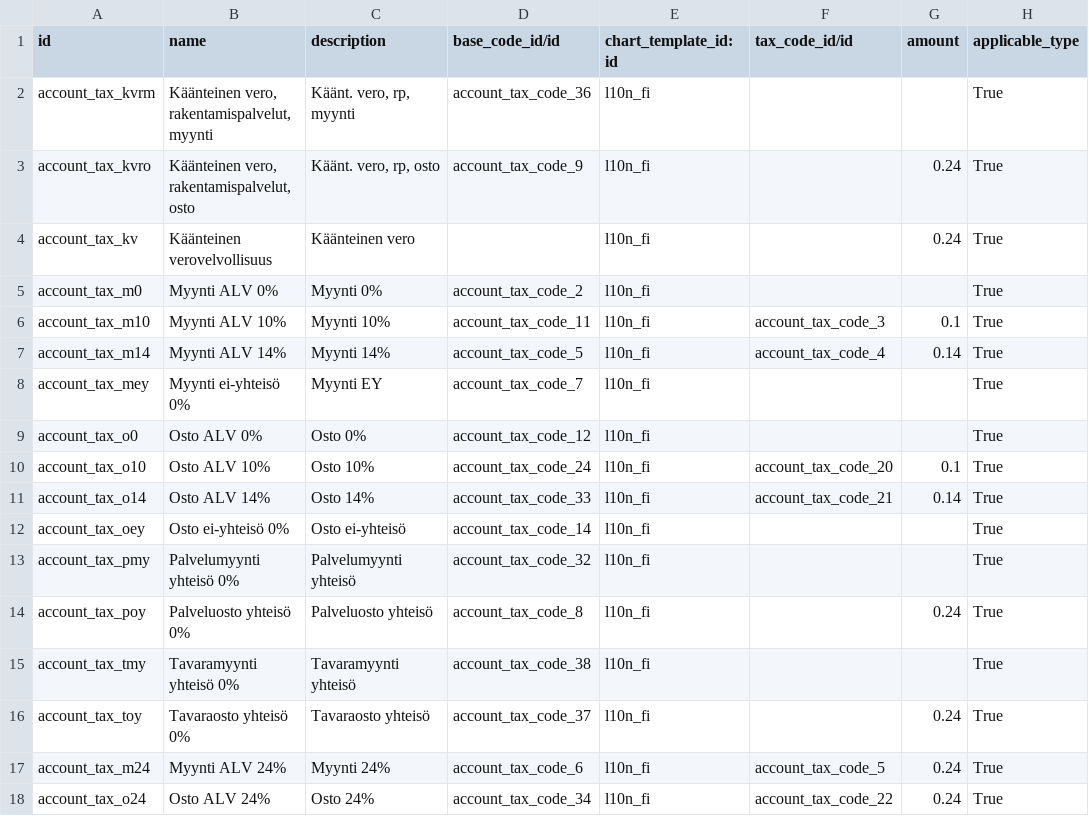
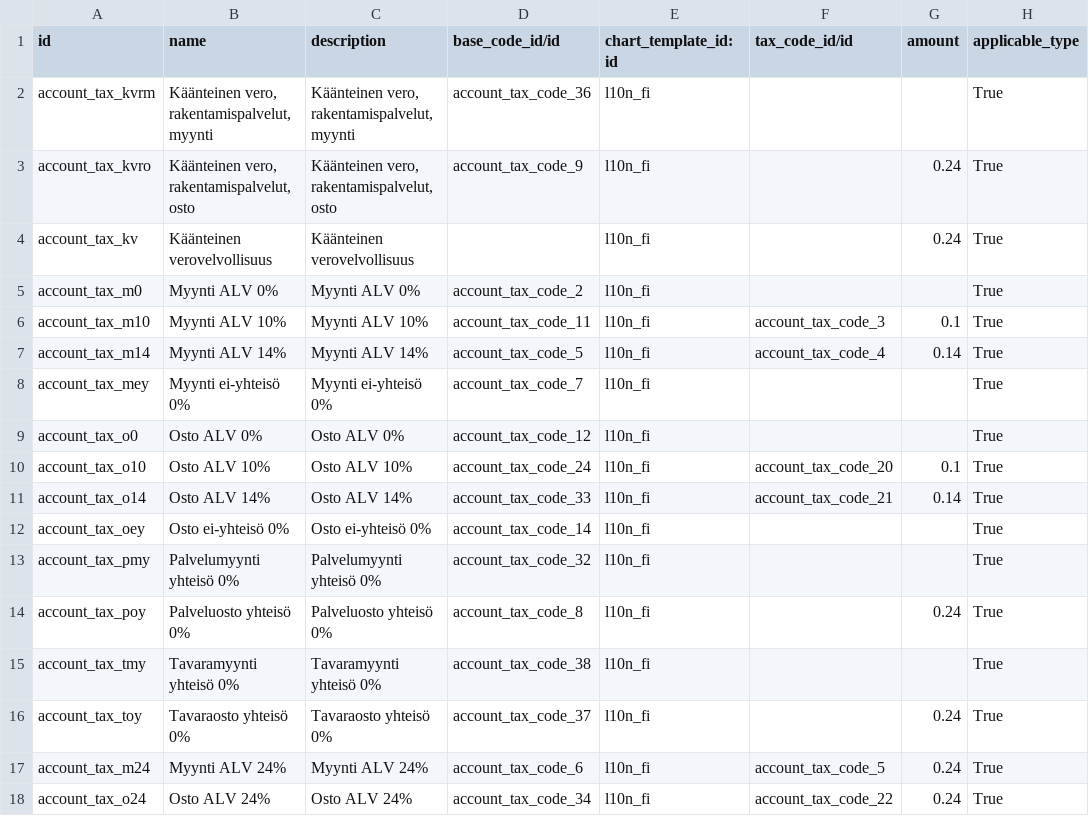
Before and after one commit to OCA/l10n-finland, a CSV file: data/account.tax.template.csv, drawn as a sheet; only a part is shown; the diff names each change by its address in the sheet, - before the commit and + after, or states it on an @@ line.

Commit message:
Modify descriptions

```diff
--- a/data/account.tax.template.csv
+++ b/data/account.tax.template.csv
-C2 (description): Käänt. vero, rp, myynti
+C2 (description): Käänteinen vero, rakentamispalvelut, myynti
-C3 (description): Käänt. vero, rp, osto
+C3 (description): Käänteinen vero, rakentamispalvelut, osto
-C4 (description): Käänteinen vero
+C4 (description): Käänteinen verovelvollisuus
-C5 (description): Myynti 0%
+C5 (description): Myynti ALV 0%
-C6 (description): Myynti 10%
+C6 (description): Myynti ALV 10%
-C7 (description): Myynti 14%
+C7 (description): Myynti ALV 14%
-C8 (description): Myynti EY
+C8 (description): Myynti ei-yhteisö 0%
-C9 (description): Osto 0%
+C9 (description): Osto ALV 0%
-C10 (description): Osto 10%
+C10 (description): Osto ALV 10%
-C11 (description): Osto 14%
+C11 (description): Osto ALV 14%
-C12 (description): Osto ei-yhteisö
+C12 (description): Osto ei-yhteisö 0%
-C13 (description): Palvelumyynti yhteisö
+C13 (description): Palvelumyynti yhteisö 0%
-C14 (description): Palveluosto yhteisö
+C14 (description): Palveluosto yhteisö 0%
-C15 (description): Tavaramyynti yhteisö
+C15 (description): Tavaramyynti yhteisö 0%
-C16 (description): Tavaraosto yhteisö
+C16 (description): Tavaraosto yhteisö 0%
-C17 (description): Myynti 24%
+C17 (description): Myynti ALV 24%
-C18 (description): Osto 24%
+C18 (description): Osto ALV 24%
```
